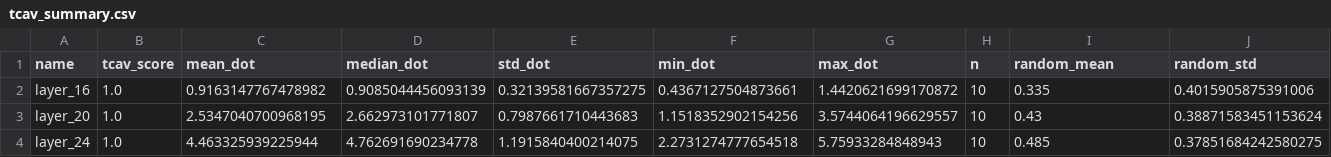
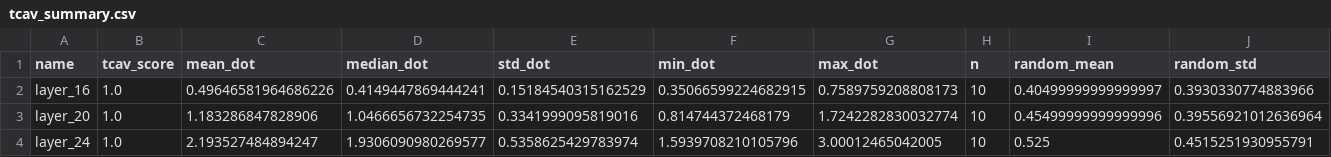
Before and after one commit to bart-custers/actuarial_agents, a CSV file: data/evaluation/tcav_plots/tcav_summary.csv, drawn as a sheet.

```diff
--- a/data/evaluation/tcav_plots/tcav_summary.csv
+++ b/data/evaluation/tcav_plots/tcav_summary.csv
@@ -1,4 +1,4 @@
 name,tcav_score,mean_dot,median_dot,std_dot,min_dot,max_dot,n,random_mean,random_std
-layer_16,1.0,0.9163147767478982,0.9085044456093139,0.32139581667357275,0.4367127504873661,1.4420621699170872,10,0.335,0.4015905875391006
-layer_20,1.0,2.5347040700968195,2.662973101771807,0.7987661710443683,1.1518352902154256,3.5744064196629557,10,0.43,0.38871583451153624
-layer_24,1.0,4.463325939225944,4.762691690234778,1.1915840400214075,2.2731274777654518,5.75933284848943,10,0.485,0.37851684242580275
+layer_16,1.0,0.49646581964686226,0.4149447869444241,0.15184540315162529,0.35066599224682915,0.7589759208808173,10,0.40499999999999997,0.3930330774883966
+layer_20,1.0,1.183286847828906,1.0466656732254735,0.3341999095819016,0.814744372468179,1.7242282830032774,10,0.45499999999999996,0.39556921012636964
+layer_24,1.0,2.193527484894247,1.9306090980269577,0.5358625429783974,1.5939708210105796,3.00012465042005,10,0.525,0.4515251930955791
```
Also changed, not shown: 19 other files.
